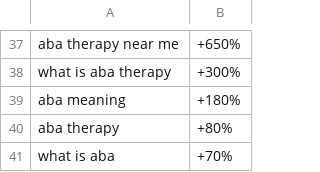
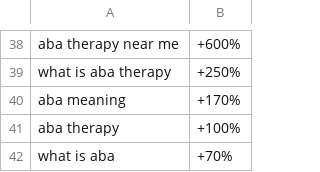
Before and after one commit to andrea-mar/MSci-Project, a CSV file: google trends wordbank/aba_wordbank/q_aba_topic_uk/q_aba_topic_uk_relatedQueries.csv (was ABA google trends/uk/relatedQueries_search_UK.csv), drawn as a sheet; only a part is shown, gaps mark what is left out; addresses are those after the commit; the diff covers the shown part only; the diff names each change by its address in the sheet, - before the commit and + after, or states it on an @@ line.

```diff
--- a/ABA google trends/uk/relatedQueries_search_UK.csv
+++ b/google trends wordbank/aba_wordbank/q_aba_topic_uk/q_aba_topic_uk_relatedQueries.csv
-B38: +650%
+B38: +600%
-B39: +300%
+B39: +250%
-B40: +180%
+B40: +170%
-B41: +80%
+B41: +100%
```
Also changed, not shown: 4 added rows, 3 removed rows, 2 moved rows and 5 edited cells elsewhere in this file, google trends wordbank/aba_wordbank/q_aba_topic_global/q_aba_global_geoMap.csv, google trends wordbank/aba_wordbank/q_aba_topic_global/q_aba_topic_global_relatedEntities.csv, 51 other files.
